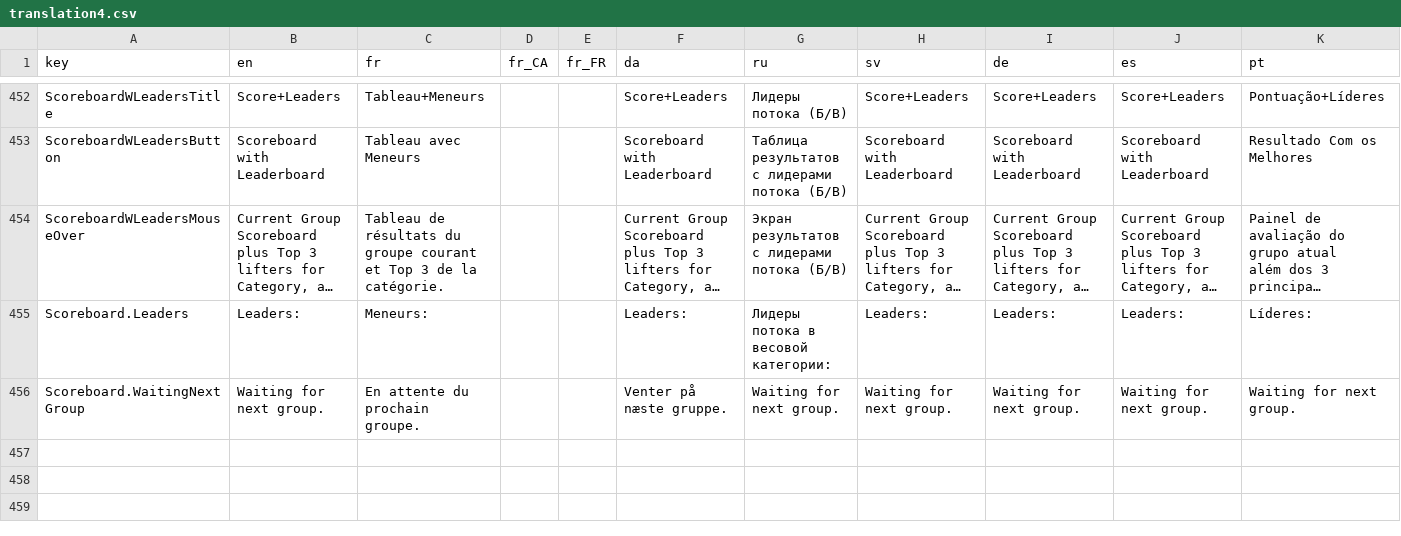
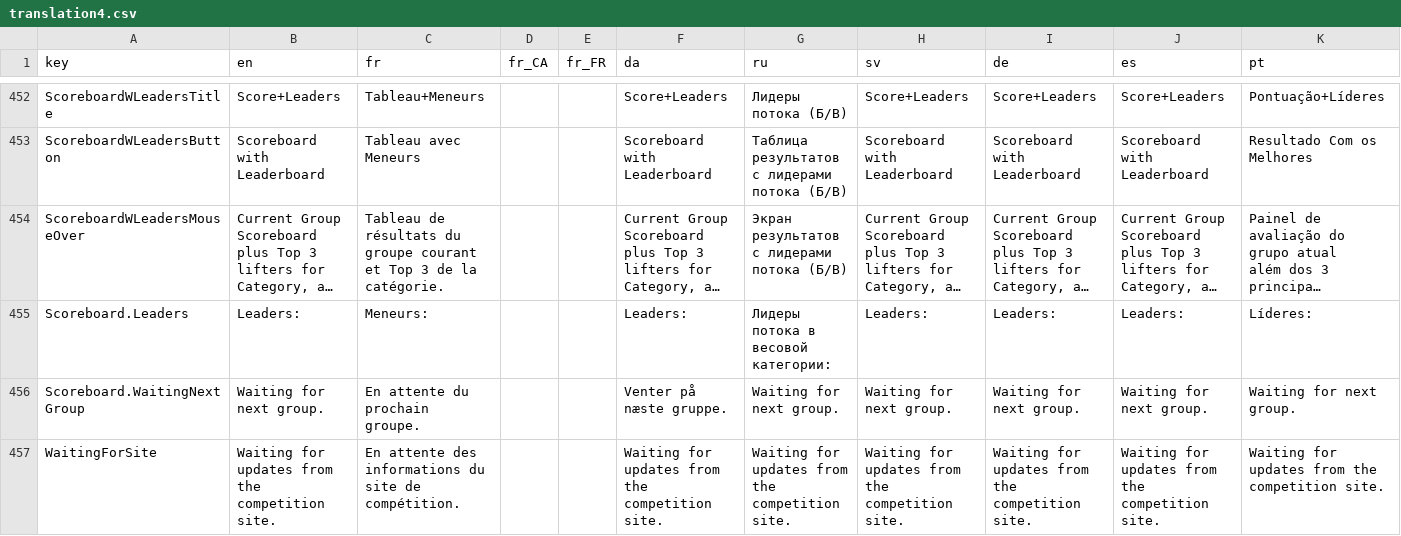
Before and after one commit to jflamy/owlcms4, a CSV file: owlcms/src/main/resources/i18n/translation4.csv, drawn as a sheet; only a part is shown, gaps mark what is left out; long unchanged cells end in ….

```diff
--- a/owlcms/src/main/resources/i18n/translation4.csv
+++ b/owlcms/src/main/resources/i18n/translation4.csv
@@ -458 +458,2 @@ Scoreboard.Leaders,Leaders:,Meneurs: ,,,Leaders:,Лидеры потока в в
 Scoreboard.WaitingNextGroup,Waiting for next group.,En attente du prochain groupe.,,,Venter på næste gruppe.,Waiting for next group.,Waiting for next group.,Waiting for next group.,Waiting for next group.,Waiting for next group.
+WaitingForSite,Waiting for updates from the competition site.,En attente des informations du site de compétition.,,,Waiting for updates from the competition site.,Waiting for updates from the competition site.,Waiting for updates from the competition site.,Waiting for updates from the competition site.,Waiting for updates from the competition site.,Waiting for updates from the competition site.
```
Also changed, not shown: publicresults/src/main/resources/i18n/translation4.csv, 4 other files.
